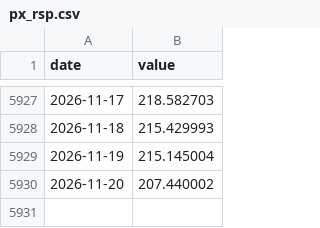
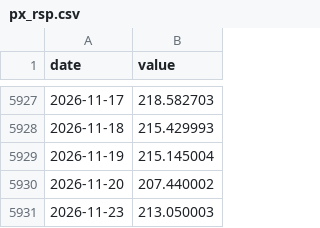
Before and after one commit to jcoder86/Speakeasy-risk, a CSV file: data/history/px_rsp.csv, drawn as a sheet; only a part is shown, gaps mark what is left out.

```diff
--- a/data/history/px_rsp.csv
+++ b/data/history/px_rsp.csv
@@ -5930 +5930,2 @@ date,value
 2026-11-20,207.440002
+2026-11-23,213.050003
```
Also changed, not shown: data/history/px_index.csv, data/history/px_spy.csv, 24 other files.
